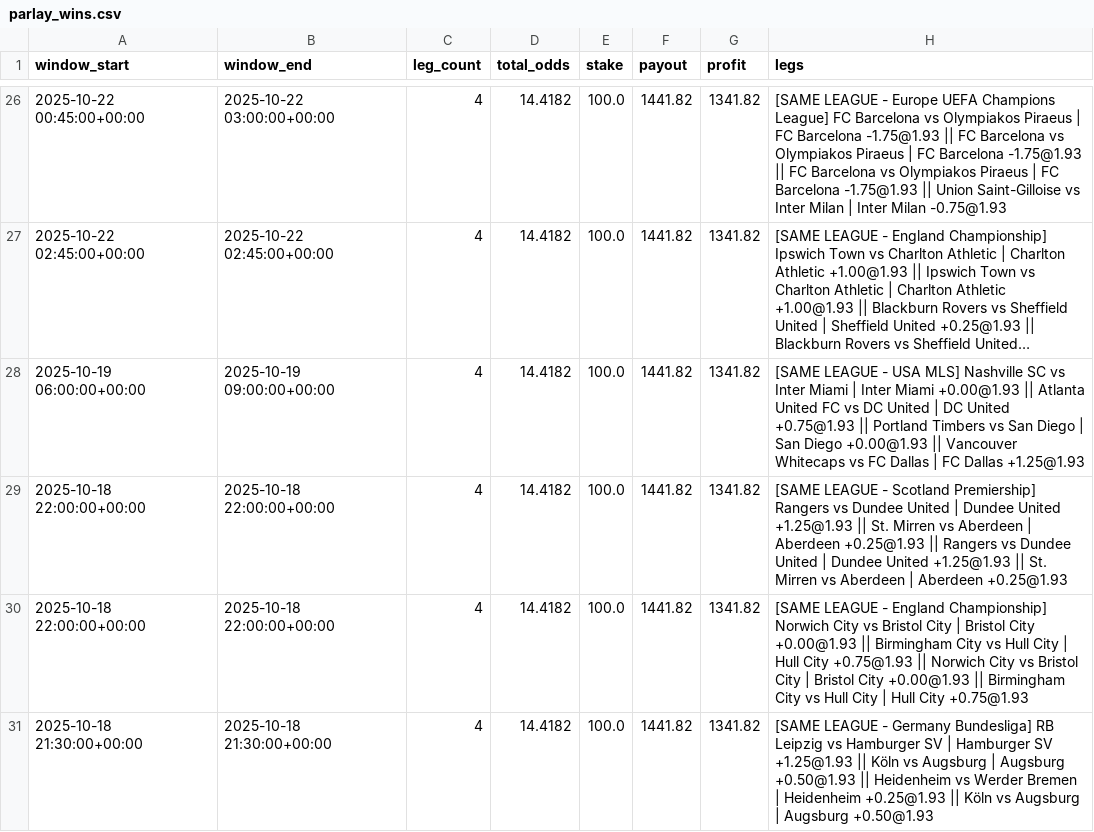
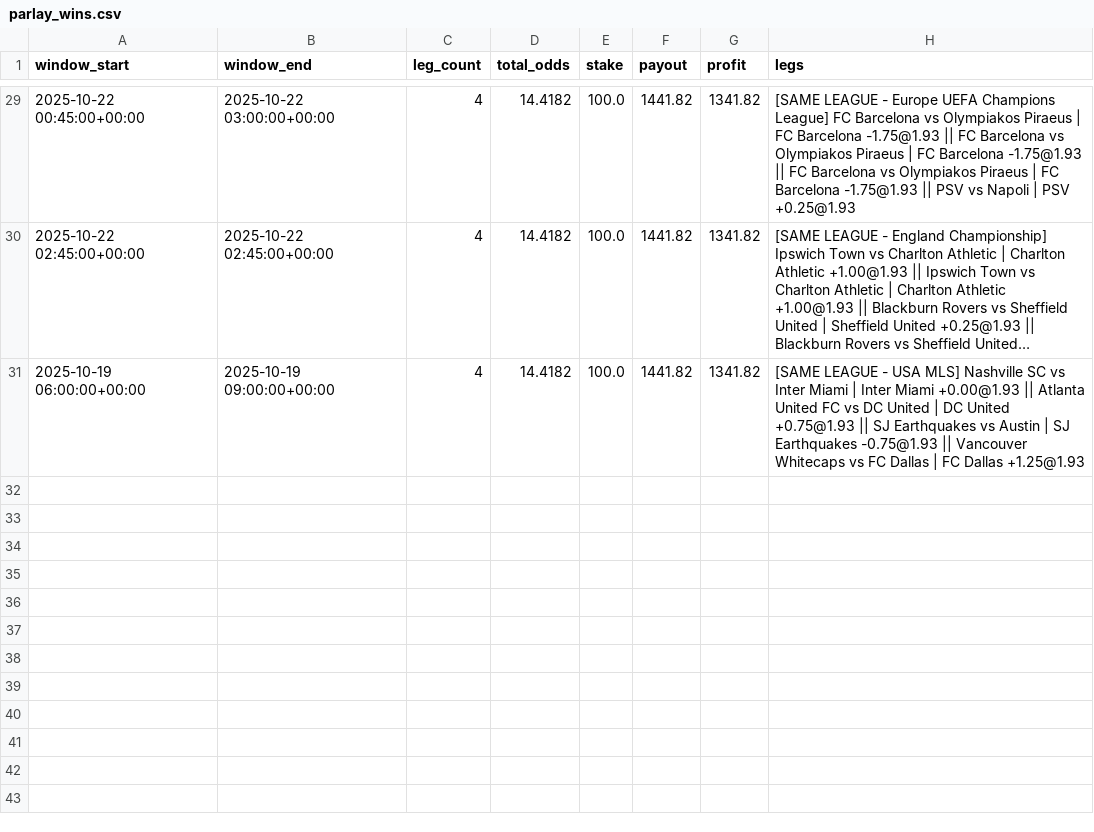
Before and after one commit to pythonchan8888/GBM, a CSV file: site/parlay_wins.csv, drawn as a sheet; only a part is shown, gaps mark what is left out; long unchanged cells end in …; removed rows and columns are numbered as before the commit, all else as after; the diff covers the shown part only; the diff names each change by its address in the sheet, - before the commit and + after, or states it on an @@ line.

```diff
--- a/site/parlay_wins.csv
+++ b/site/parlay_wins.csv
-H29 (legs): …-1.75@1.93 || Union Saint-Gilloise vs Inter Milan | Inter Milan -0.75@1.93
+H29 (legs): …-1.75@1.93 || PSV vs Napoli | PSV +0.25@1.93
-H31 (legs): …+0.75@1.93 || Portland Timbers vs San Diego | San Diego +0.00@1.93 || Vancouver…
+H31 (legs): …+0.75@1.93 || SJ Earthquakes vs Austin | SJ Earthquakes -0.75@1.93 || Vancouver…
-row 29: 2025-10-18 22:00:00+00:00 | 2025-10-18 22:00:00+00:00 | 4 | 14.4182 | 100.0 | 1441.82 | 1341.82 | [SAME LEAGUE - Scotland Premiership] Rangers vs Dundee United | Dundee United +1.25@1.93 || St. Mirren vs Aberdeen | Aberdeen +0.25@1.93 || Rangers vs Dundee United | Dundee United +1.25@1.93 || St. Mirren vs Aberdeen | Aberdeen +0.25@1.93
-row 30: 2025-10-18 22:00:00+00:00 | 2025-10-18 22:00:00+00:00 | 4 | 14.4182 | 100.0 | 1441.82 | 1341.82 | [SAME LEAGUE - England Championship] Norwich City vs Bristol City | Bristol City +0.00@1.93 || Birmingham City vs Hull City | Hull City +0.75@1.93 || Norwich City vs Bristol City | Bristol City +0.00@1.93 || Birmingham City vs Hull City | Hull City +0.75@1.93
-row 31: 2025-10-18 21:30:00+00:00 | 2025-10-18 21:30:00+00:00 | 4 | 14.4182 | 100.0 | 1441.82 | 1341.82 | [SAME LEAGUE - Germany Bundesliga] RB Leipzig vs Hamburger SV | Hamburger SV +1.25@1.93 || Köln vs Augsburg | Augsburg +0.50@1.93 || Heidenheim vs Werder Bremen | Heidenheim +0.25@1.93 || Köln vs Augsburg | Augsburg +0.50@1.93
```
Also changed, not shown: 3 added rows and 19 edited cells elsewhere in this file, site/kings_call_debug.csv, site/metrics.csv, 26 other files.
